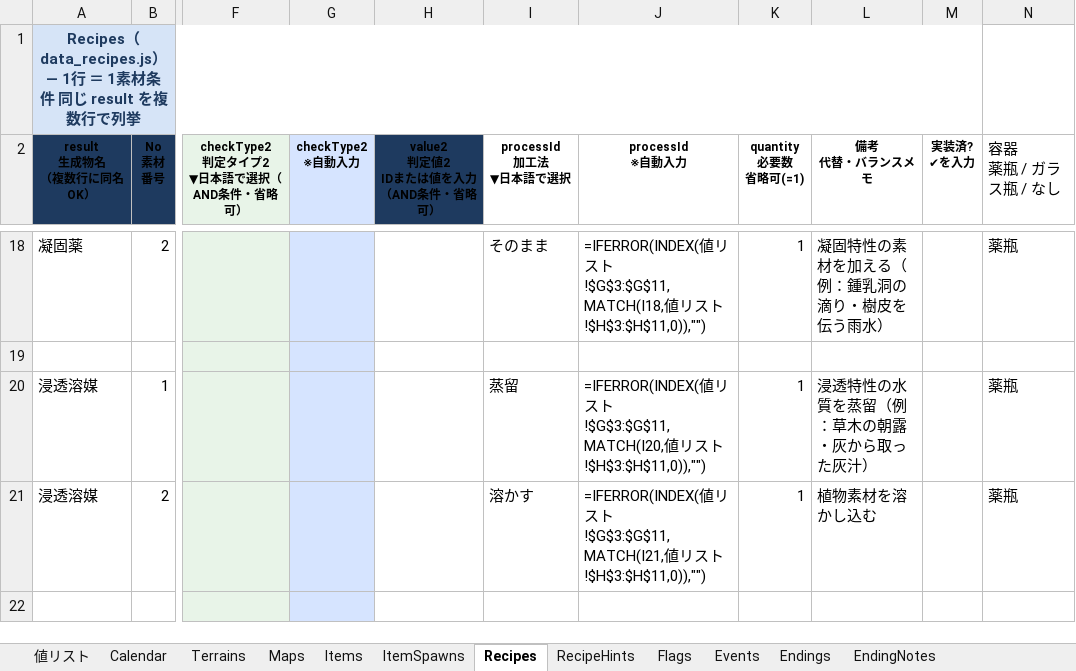
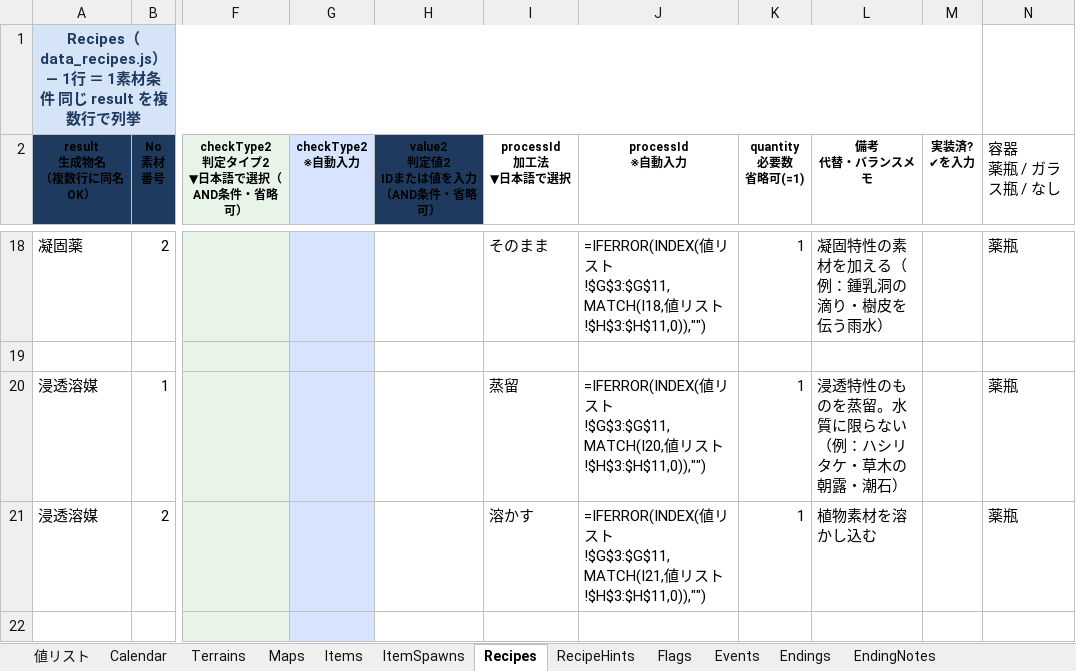
Before and after one commit to Hakka1101/game-compounding, an Excel workbook: game_data_v26.xlsx, sheet Recipes, drawn as a sheet; only a part is shown, gaps mark what is left out; values as stored, in another font and other column widths than the file's, no borders; formulas without a stored value are shown as written; the diff covers the shown part only; the diff names each change by its address in the sheet, - before the commit and + after, or states it on an @@ line.

```diff
--- a/game_data_v26.xlsx (sheet Recipes)
+++ b/game_data_v26.xlsx (sheet Recipes)
-L20 (備考 代替・バランスメモ): 浸透特性の水質を蒸留（例：草木の朝露・灰から取った灰汁）
+L20 (備考 代替・バランスメモ): 浸透特性のものを蒸留。水質に限らない（例：ハシリタケ・草木の朝露・潮石）
```
Also changed, not shown: 2 edited cells elsewhere in this sheet, sheet RecipeHints, 10 other files.
